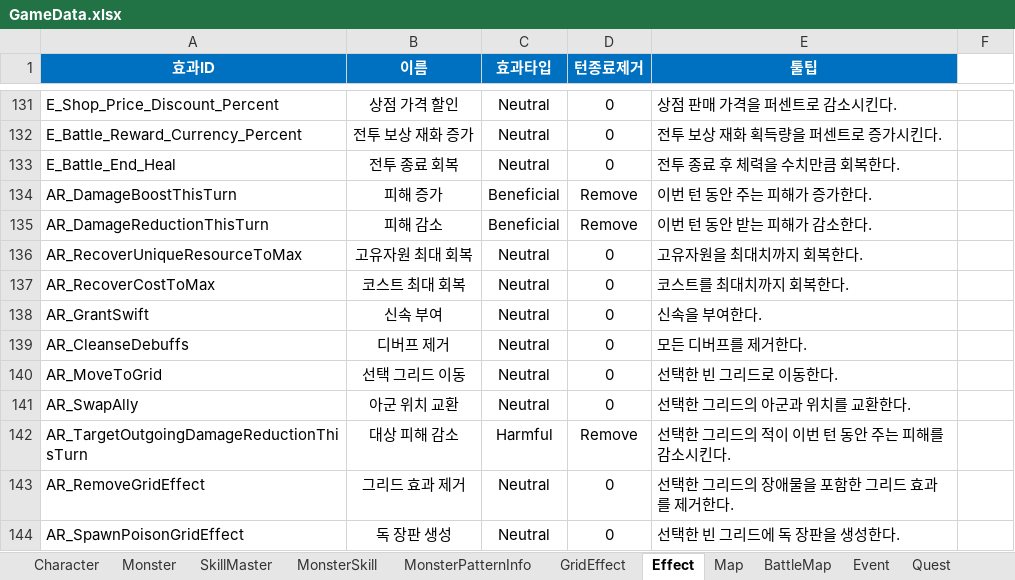
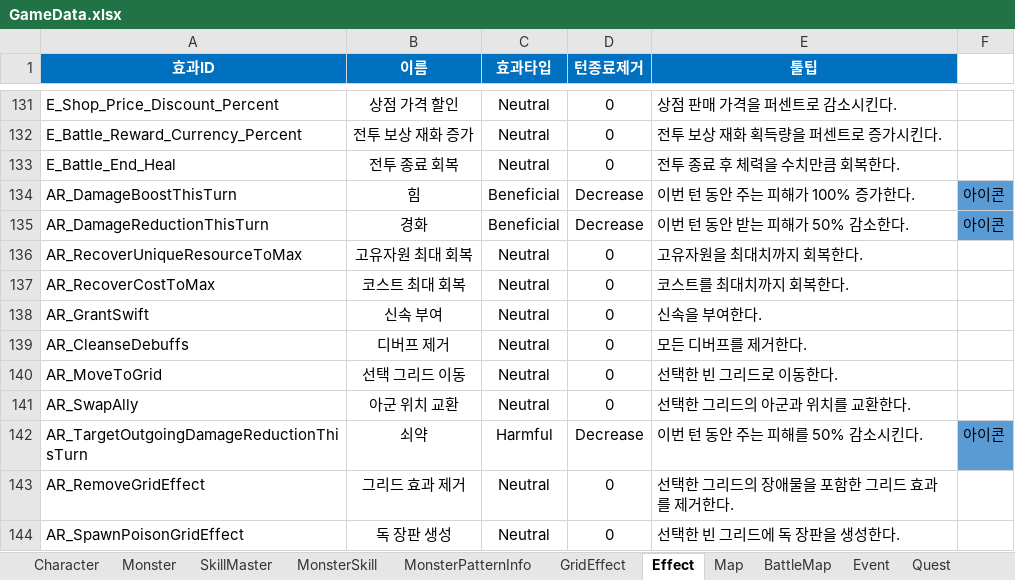
Before and after one commit to BIRANG22/RELIC, an Excel workbook: Assets/ExcelSource/GameData.xlsx, sheet Effect, drawn as a sheet; only a part is shown, gaps mark what is left out; values as stored, in another font and other column widths than the file's, no borders; the diff names each change by its address in the sheet, - before the commit and + after, or states it on an @@ line.

```diff
--- a/Assets/ExcelSource/GameData.xlsx (sheet Effect)
+++ b/Assets/ExcelSource/GameData.xlsx (sheet Effect)
-B134 (이름): 피해 증가
+B134 (이름): 힘
-D134:D135 (턴종료제거): Remove
+D134:D135 (턴종료제거): Decrease
-E134 (툴팁): 이번 턴 동안 주는 피해가 증가한다.
+E134 (툴팁): 이번 턴 동안 주는 피해가 100% 증가한다.
-F134:F135: (empty)
+F134:F135: 아이콘
-F134:F135 fill: none
+F134:F135 fill: #5B9BD5
-B135 (이름): 피해 감소
+B135 (이름): 경화
-E135 (툴팁): 이번 턴 동안 받는 피해가 감소한다.
+E135 (툴팁): 이번 턴 동안 받는 피해가 50% 감소한다.
-B142 (이름): 대상 피해 감소
+B142 (이름): 쇠약
-D142 (턴종료제거): Remove
+D142 (턴종료제거): Decrease
-E142 (툴팁): 선택한 그리드의 적이 이번 턴 동안 주는 피해를 감소시킨다.
+E142 (툴팁): 이번 턴 동안 주는 피해를 50% 감소시킨다.
-F142: (empty)
+F142: 아이콘
-F142 fill: none
+F142 fill: #5B9BD5
```
Also changed, not shown: sheet Compound, sheet GridEffect, 14 other files.
